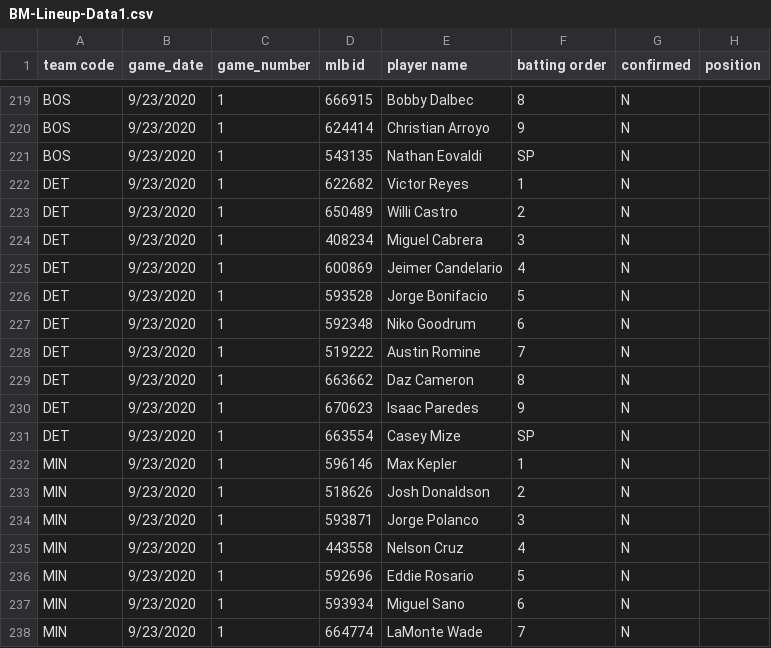
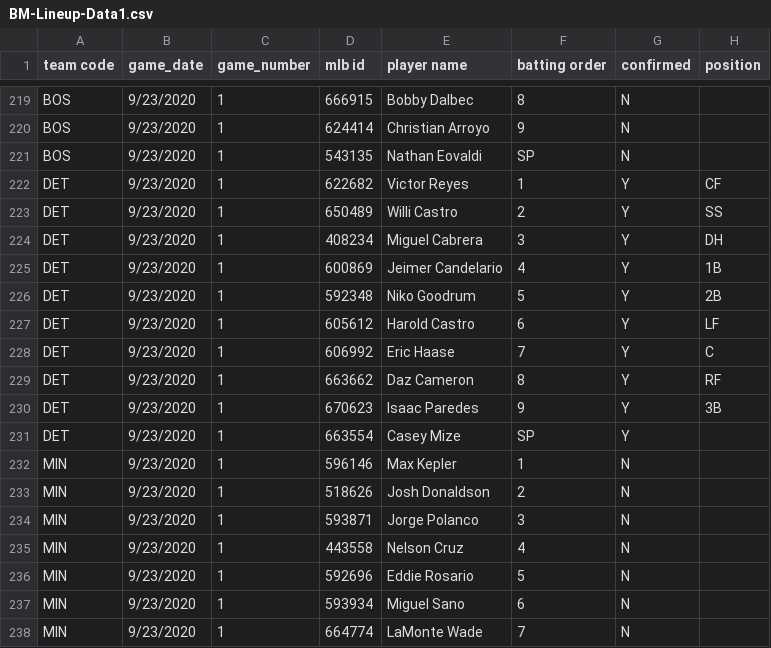
Before and after one commit to justinmof/MLBSheets-CSV-Files, a CSV file: BM-Lineup-Data1.csv, drawn as a sheet; only a part is shown, gaps mark what is left out; the diff covers the shown part only.

```diff
--- a/BM-Lineup-Data1.csv
+++ b/BM-Lineup-Data1.csv
@@ -221,12 +221,12 @@ BOS,9/23/2020,1,624414,Christian Arroyo,9,N,
 BOS,9/23/2020,1,543135,Nathan Eovaldi,SP,N,
-DET,9/23/2020,1,622682,Victor Reyes,1,N,
-DET,9/23/2020,1,650489,Willi Castro,2,N,
-DET,9/23/2020,1,408234,Miguel Cabrera,3,N,
-DET,9/23/2020,1,600869,Jeimer Candelario,4,N,
-DET,9/23/2020,1,593528,Jorge Bonifacio,5,N,
-DET,9/23/2020,1,592348,Niko Goodrum,6,N,
-DET,9/23/2020,1,519222,Austin Romine,7,N,
-DET,9/23/2020,1,663662,Daz Cameron,8,N,
-DET,9/23/2020,1,670623,Isaac Paredes,9,N,
-DET,9/23/2020,1,663554,Casey Mize,SP,N,
+DET,9/23/2020,1,622682,Victor Reyes,1,Y,CF
+DET,9/23/2020,1,650489,Willi Castro,2,Y,SS
+DET,9/23/2020,1,408234,Miguel Cabrera,3,Y,DH
+DET,9/23/2020,1,600869,Jeimer Candelario,4,Y,1B
+DET,9/23/2020,1,592348,Niko Goodrum,5,Y,2B
+DET,9/23/2020,1,605612,Harold Castro,6,Y,LF
+DET,9/23/2020,1,606992,Eric Haase,7,Y,C
+DET,9/23/2020,1,663662,Daz Cameron,8,Y,RF
+DET,9/23/2020,1,670623,Isaac Paredes,9,Y,3B
+DET,9/23/2020,1,663554,Casey Mize,SP,Y,
 MIN,9/23/2020,1,596146,Max Kepler,1,N,
```
Also changed, not shown: 48 edited cells elsewhere in this file, BM-Lineup-Data.csv.
